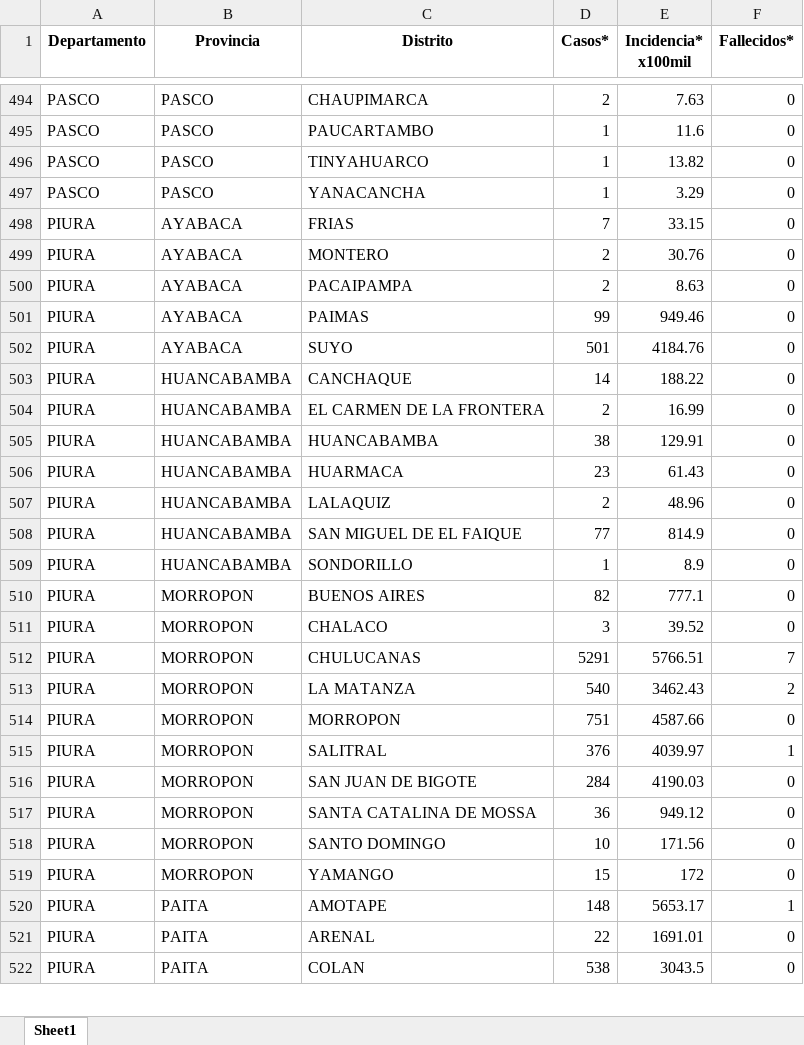
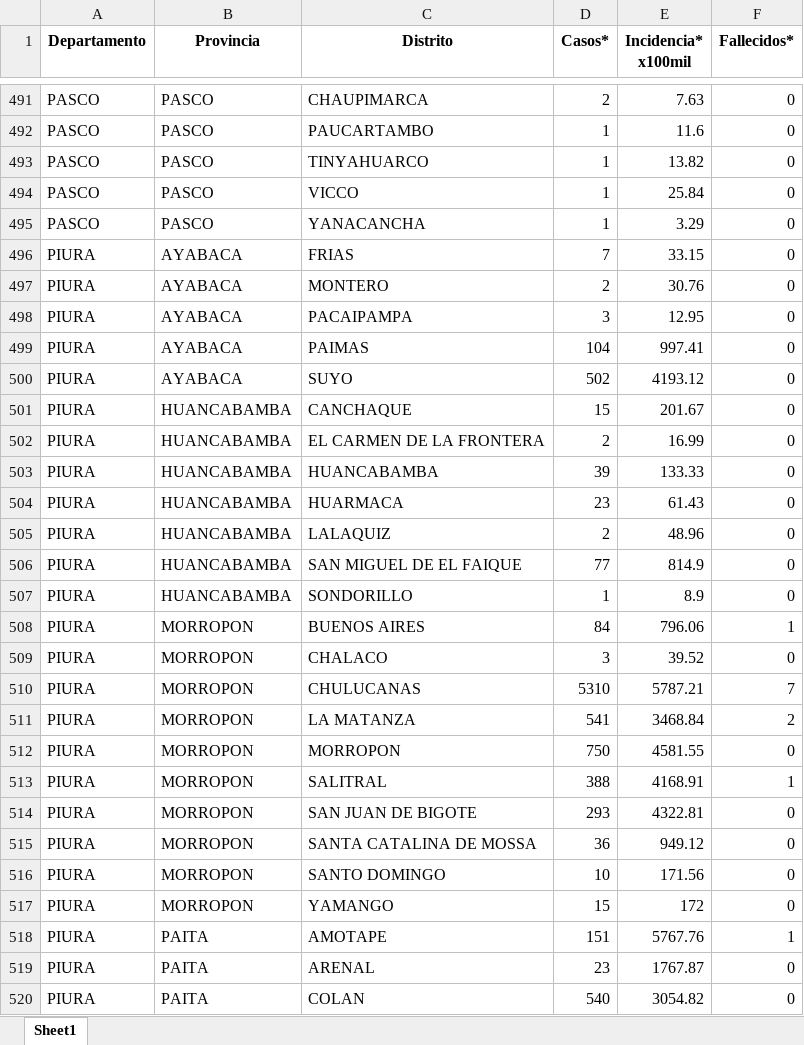
Before and after one commit to jlhuacles/dengue-final, an Excel workbook: indicadores_dengue_diario_distrito.xlsx, sheet Sheet1, drawn as a sheet; only a part is shown, gaps mark what is left out; values as stored, in another font and other column widths than the file's, no borders; addresses are those after the commit; the diff covers the shown part only; the diff names each change by its address in the sheet, - before the commit and + after, or states it on an @@ line.

```diff
--- a/indicadores_dengue_diario_distrito.xlsx (sheet Sheet1)
+++ b/indicadores_dengue_diario_distrito.xlsx (sheet Sheet1)
+row 494: PASCO | PASCO | VICCO | 1 | 25.84 | 0
-D498 (Casos*): 2
+D498 (Casos*): 3
-E498 (Incidencia* x100mil): 8.63
+E498 (Incidencia* x100mil): 12.95
-D499 (Casos*): 99
+D499 (Casos*): 104
-E499 (Incidencia* x100mil): 949.46
+E499 (Incidencia* x100mil): 997.41
-D500 (Casos*): 501
+D500 (Casos*): 502
-E500 (Incidencia* x100mil): 4184.76
+E500 (Incidencia* x100mil): 4193.12
-D501 (Casos*): 14
+D501 (Casos*): 15
-E501 (Incidencia* x100mil): 188.22
+E501 (Incidencia* x100mil): 201.67
-D503 (Casos*): 38
+D503 (Casos*): 39
-E503 (Incidencia* x100mil): 129.91
+E503 (Incidencia* x100mil): 133.33
-D508 (Casos*): 82
+D508 (Casos*): 84
-E508 (Incidencia* x100mil): 777.1
+E508 (Incidencia* x100mil): 796.06
-F508 (Fallecidos*): 0
+F508 (Fallecidos*): 1
-D510 (Casos*): 5291
+D510 (Casos*): 5310
-E510 (Incidencia* x100mil): 5766.51
+E510 (Incidencia* x100mil): 5787.21
-D511 (Casos*): 540
+D511 (Casos*): 541
-E511 (Incidencia* x100mil): 3462.43
+E511 (Incidencia* x100mil): 3468.84
-D512 (Casos*): 751
+D512 (Casos*): 750
-E512 (Incidencia* x100mil): 4587.66
+E512 (Incidencia* x100mil): 4581.55
-D513 (Casos*): 376
+D513 (Casos*): 388
-E513 (Incidencia* x100mil): 4039.97
+E513 (Incidencia* x100mil): 4168.91
-D514 (Casos*): 284
+D514 (Casos*): 293
-E514 (Incidencia* x100mil): 4190.03
+E514 (Incidencia* x100mil): 4322.81
-D518 (Casos*): 148
+D518 (Casos*): 151
-E518 (Incidencia* x100mil): 5653.17
+E518 (Incidencia* x100mil): 5767.76
-D519 (Casos*): 22
+D519 (Casos*): 23
-E519 (Incidencia* x100mil): 1691.01
+E519 (Incidencia* x100mil): 1767.87
-D520 (Casos*): 538
+D520 (Casos*): 540
-E520 (Incidencia* x100mil): 3043.5
+E520 (Incidencia* x100mil): 3054.82
```
Also changed, not shown: 2 added rows, 5 removed rows and 597 edited cells elsewhere in this sheet.
